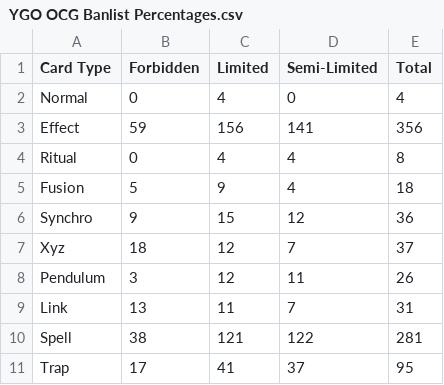
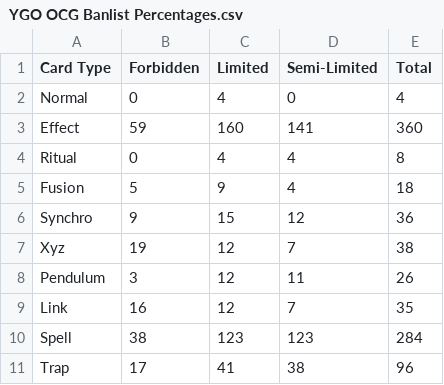
Before and after one commit to keitbenj/Yu-Gi-Oh-FL-List-Visualization, a CSV file: csv/YGO OCG Banlist Percentages.csv, drawn as a sheet.

```diff
--- a/csv/YGO OCG Banlist Percentages.csv
+++ b/csv/YGO OCG Banlist Percentages.csv
@@ -2,3 +2,3 @@ Card Type,Forbidden,Limited,Semi-Limited,Total
 Normal,0,4,0,4
-Effect,59,156,141,356
+Effect,59,160,141,360
 Ritual,0,4,4,8
@@ -6,6 +6,6 @@ Fusion,5,9,4,18
 Synchro,9,15,12,36
-Xyz,18,12,7,37
+Xyz,19,12,7,38
 Pendulum,3,12,11,26
-Link,13,11,7,31
-Spell,38,121,122,281
-Trap,17,41,37,95
+Link,16,12,7,35
+Spell,38,123,123,284
+Trap,17,41,38,96
```
Also changed, not shown: csv/YGO OCG Banlist Totals by Status.csv, csv/YGO OCG Banlist Totals by Type.csv.
